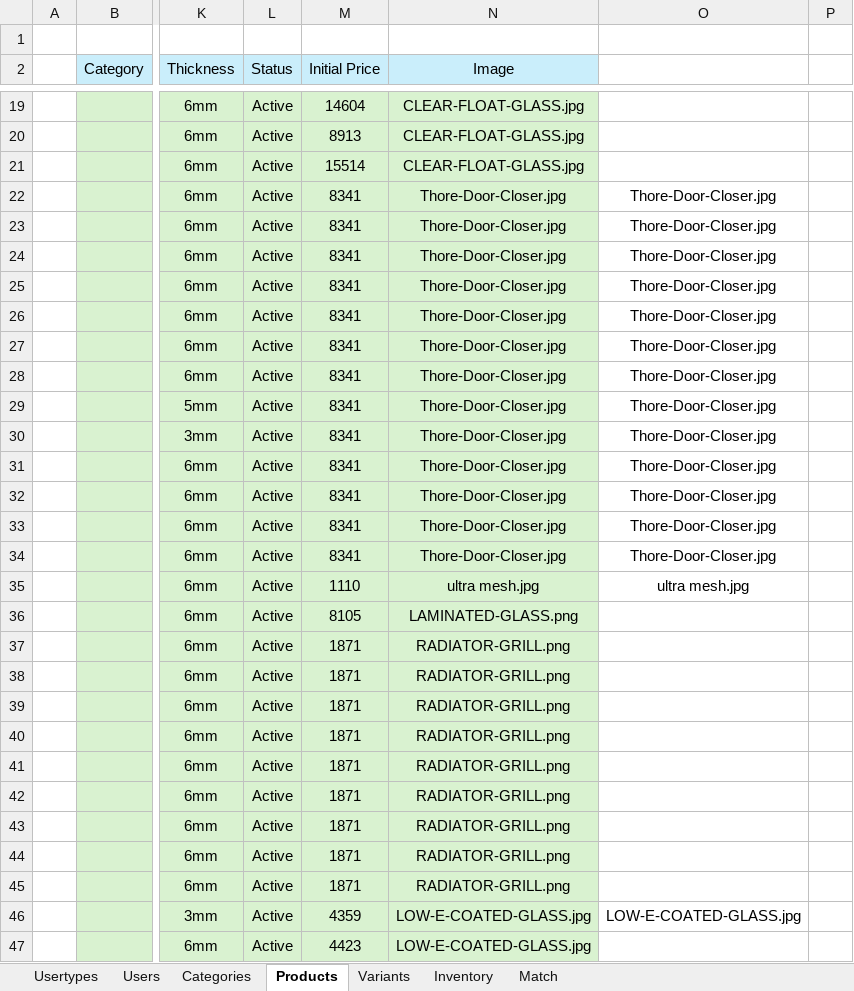
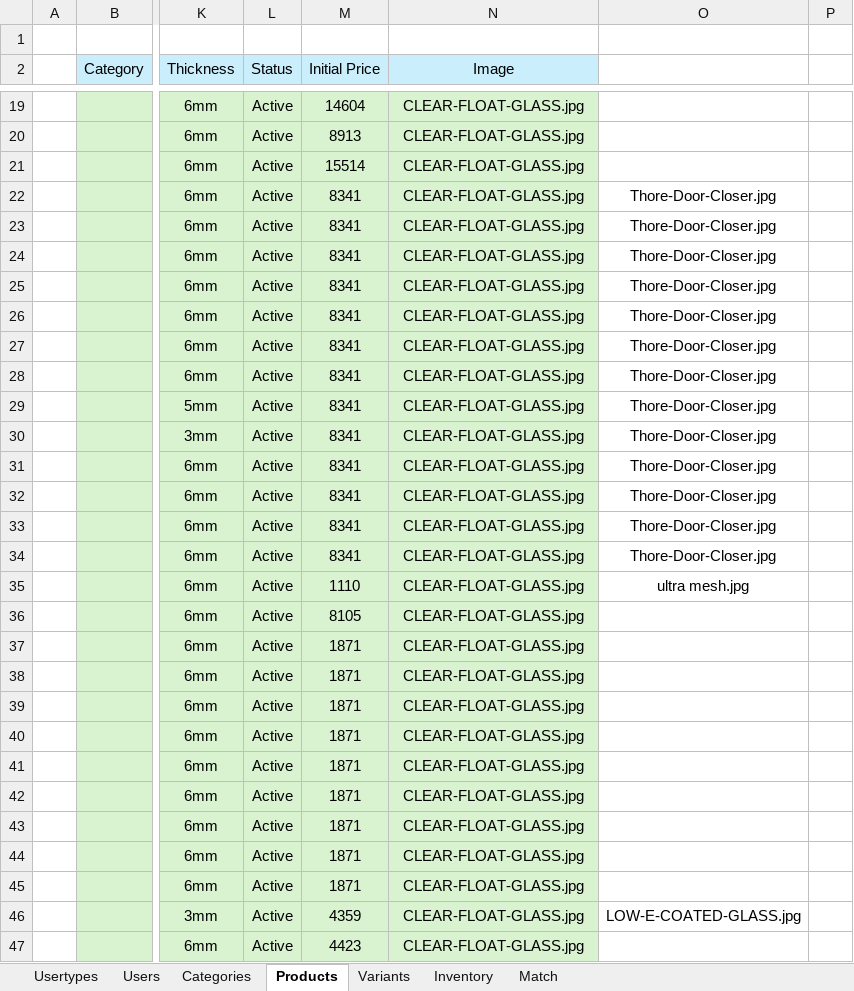
Before and after one commit to grgjose/tqmp, an Excel workbook: public/storage/imports/DatabaseSeeder.xlsx, sheet Products, drawn as a sheet; only a part is shown, gaps mark what is left out; values as stored, in another font and other column widths than the file's, no borders; conditional formats not drawn; the diff covers the shown part only; the diff names each change by its address in the sheet, - before the commit and + after, or states it on an @@ line.

```diff
--- a/public/storage/imports/DatabaseSeeder.xlsx (sheet Products)
+++ b/public/storage/imports/DatabaseSeeder.xlsx (sheet Products)
-N22:N34 (Image): Thore-Door-Closer.jpg
+N22:N34 (Image): CLEAR-FLOAT-GLASS.jpg
-N35 (Image): ultra mesh.jpg
+N35 (Image): CLEAR-FLOAT-GLASS.jpg
-N36 (Image): LAMINATED-GLASS.png
+N36 (Image): CLEAR-FLOAT-GLASS.jpg
-N37:N45 (Image): RADIATOR-GRILL.png
+N37:N45 (Image): CLEAR-FLOAT-GLASS.jpg
-N46:N47 (Image): LOW-E-COATED-GLASS.jpg
+N46:N47 (Image): CLEAR-FLOAT-GLASS.jpg
```
Also changed, not shown: 15 edited cells elsewhere in this sheet, formulas that keep their value, storage/app/public/imports/DatabaseSeeder.xlsx, 9 other files.
